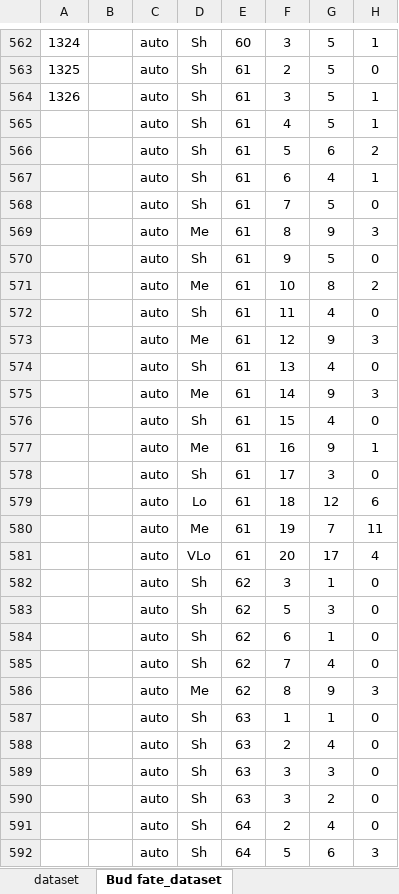
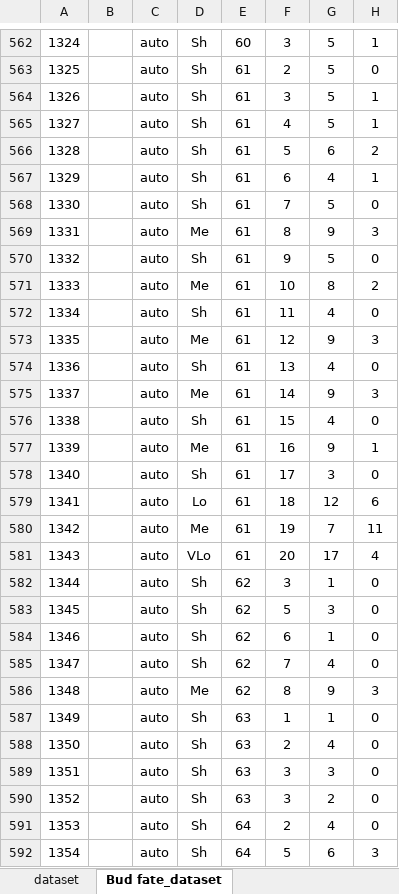
Before and after one commit to Corilana/L-HAZELNUT, an Excel workbook: Dataframes/2021DFAUTO.xlsx, sheet Bud fate_dataset, drawn as a sheet; only a part is shown, gaps mark what is left out; values as stored, in another font and other column widths than the file's, no borders; conditional formats not drawn; the diff covers the shown part only; the diff names each change by its address in the sheet, - before the commit and + after, or states it on an @@ line.

```diff
--- a/Dataframes/2021DFAUTO.xlsx (sheet Bud fate_dataset)
+++ b/Dataframes/2021DFAUTO.xlsx (sheet Bud fate_dataset)
-A565: (empty)
+A565: 1327
-A566: (empty)
+A566: 1328
-A567: (empty)
+A567: 1329
-A568: (empty)
+A568: 1330
-A569: (empty)
+A569: 1331
-A570: (empty)
+A570: 1332
-A571: (empty)
+A571: 1333
-A572: (empty)
+A572: 1334
-A573: (empty)
+A573: 1335
-A574: (empty)
+A574: 1336
-A575: (empty)
+A575: 1337
-A576: (empty)
+A576: 1338
-A577: (empty)
+A577: 1339
-A578: (empty)
+A578: 1340
-A579: (empty)
+A579: 1341
-A580: (empty)
+A580: 1342
-A581: (empty)
+A581: 1343
-A582: (empty)
+A582: 1344
-A583: (empty)
+A583: 1345
-A584: (empty)
+A584: 1346
-A585: (empty)
+A585: 1347
-A586: (empty)
+A586: 1348
-A587: (empty)
+A587: 1349
-A588: (empty)
+A588: 1350
-A589: (empty)
+A589: 1351
-A590: (empty)
+A590: 1352
-A591: (empty)
+A591: 1353
-A592: (empty)
+A592: 1354
```
Also changed, not shown: 428 edited cells elsewhere in this sheet, Dataframes/2020DFAUTO.xlsx, Dataframes/DATASET_multiplebuds_auto.xlsx, 6 other files.
